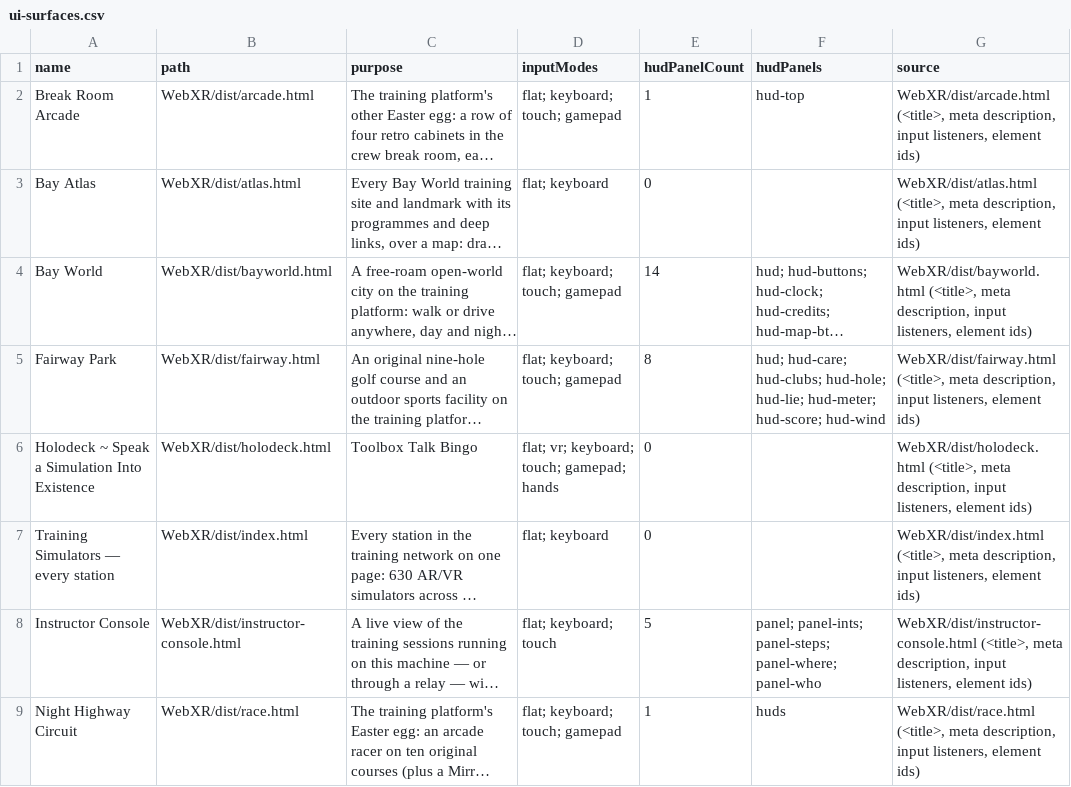
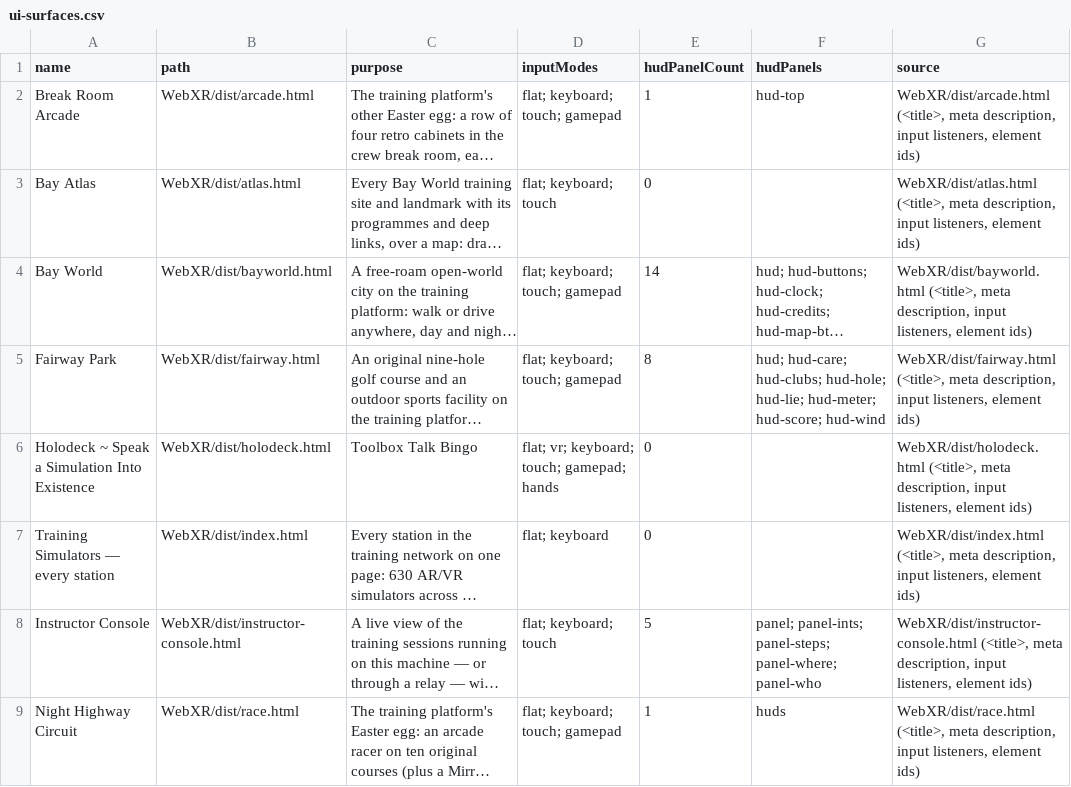
Before and after one commit to AGIFutureFoundation/vr-safety-training, a CSV file: docs/investor/ui-surfaces.csv, drawn as a sheet; only a part is shown; long unchanged cells end in …; the diff names each change by its address in the sheet, - before the commit and + after, or states it on an @@ line.

```diff
--- a/docs/investor/ui-surfaces.csv
+++ b/docs/investor/ui-surfaces.csv
-D3 (inputModes): flat; keyboard
+D3 (inputModes): flat; keyboard; touch
```
Also changed, not shown: 2 other files.
